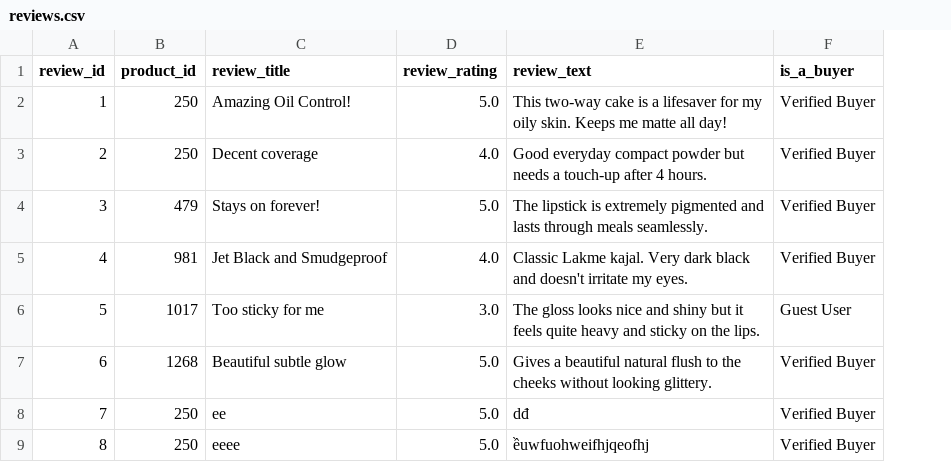
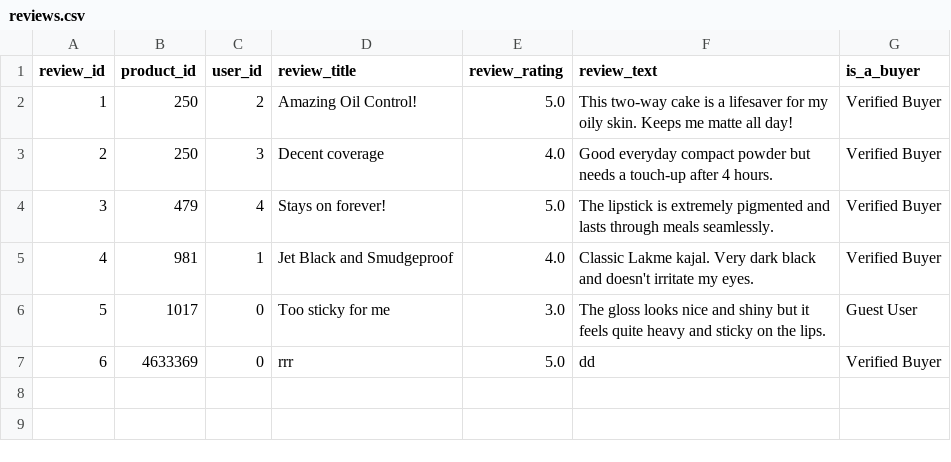
Before and after one commit to devslayr/Advanced-Programing-for-Data-Science, a CSV file: Cosmetic Web App/data/reviews.csv, drawn as a sheet; removed rows and columns are numbered as before the commit, all else as after; the diff names each change by its address in the sheet, - before the commit and + after, or states it on an @@ line.

```diff
--- a/Cosmetic Web App/data/reviews.csv
+++ b/Cosmetic Web App/data/reviews.csv
+column C (user_id), rows 2-6: 2 | 3 | 4 | 1 | 0
-row 7: 6 | 1268 | Beautiful subtle glow | 5.0 | Gives a beautiful natural flush to the cheeks without looking glittery. | Verified Buyer
-row 8: 7 | 250 | ee | 5.0 | dđ | Verified Buyer
-row 9: 8 | 250 | eeee | 5.0 | ềuwfuohweifhjqeofhj | Verified Buyer
+row 7: 6 | 4633369 | 0 | rrr | 5.0 | dd | Verified Buyer
```
Also changed, not shown: 6 other files.
